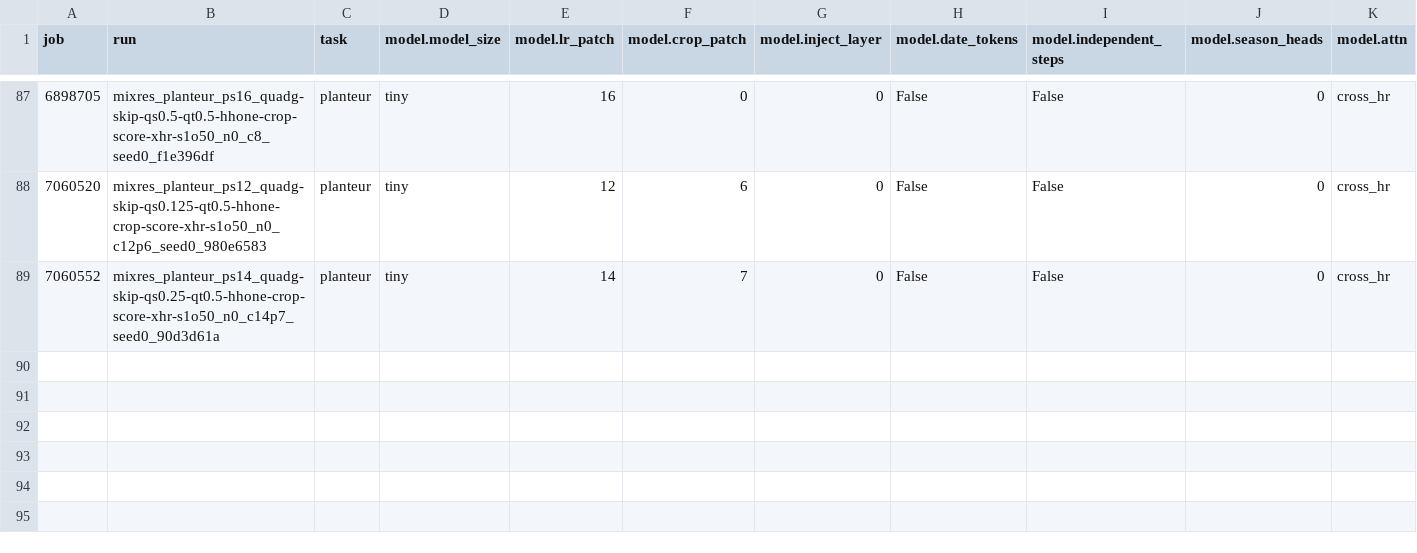
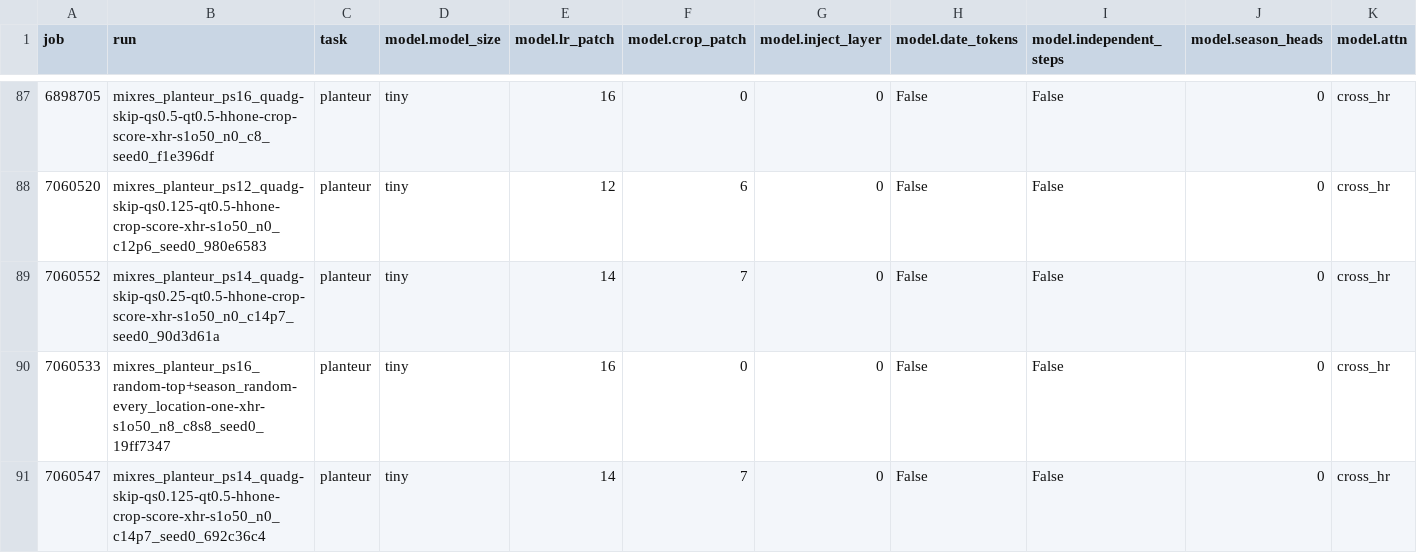
Before and after one commit to timgzhou/mAnyUp, a CSV file: results/planteur/mixres.csv, drawn as a sheet; only a part is shown, gaps mark what is left out; rows hold the shown columns only; the diff names each change by its address in the sheet, - before the commit and + after, or states it on an @@ line.

```diff
--- a/results/planteur/mixres.csv
+++ b/results/planteur/mixres.csv
+row 90: 7060533 | mixres_planteur_ps16_random-top+season_random-every_location-one-xhr-s1o50_n8_c8s8_seed0_19ff7347 | planteur | tiny | 16 | 0 | 0 | False | False | 0 | cross_hr
+row 91: 7060547 | mixres_planteur_ps14_quadg-skip-qs0.125-qt0.5-hhone-crop-score-xhr-s1o50_n0_c14p7_seed0_692c36c4 | planteur | tiny | 14 | 7 | 0 | False | False | 0 | cross_hr
```
Also changed, not shown: results/biomassters/mixres_smoke.csv, results/biomassters/mixres_speed.csv, 38 other files.
